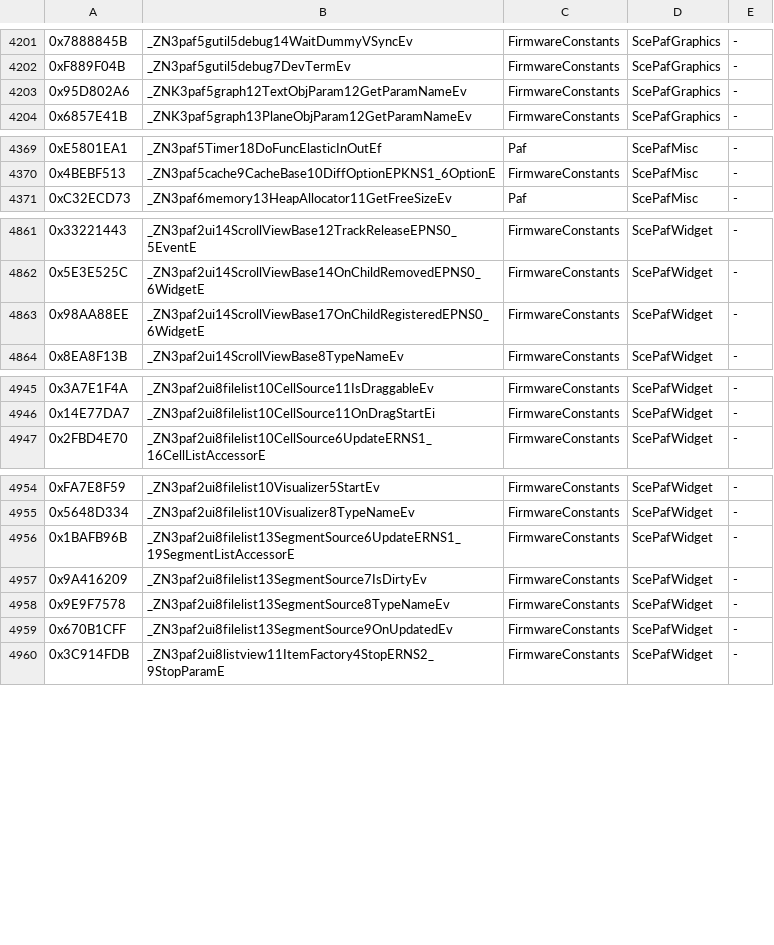
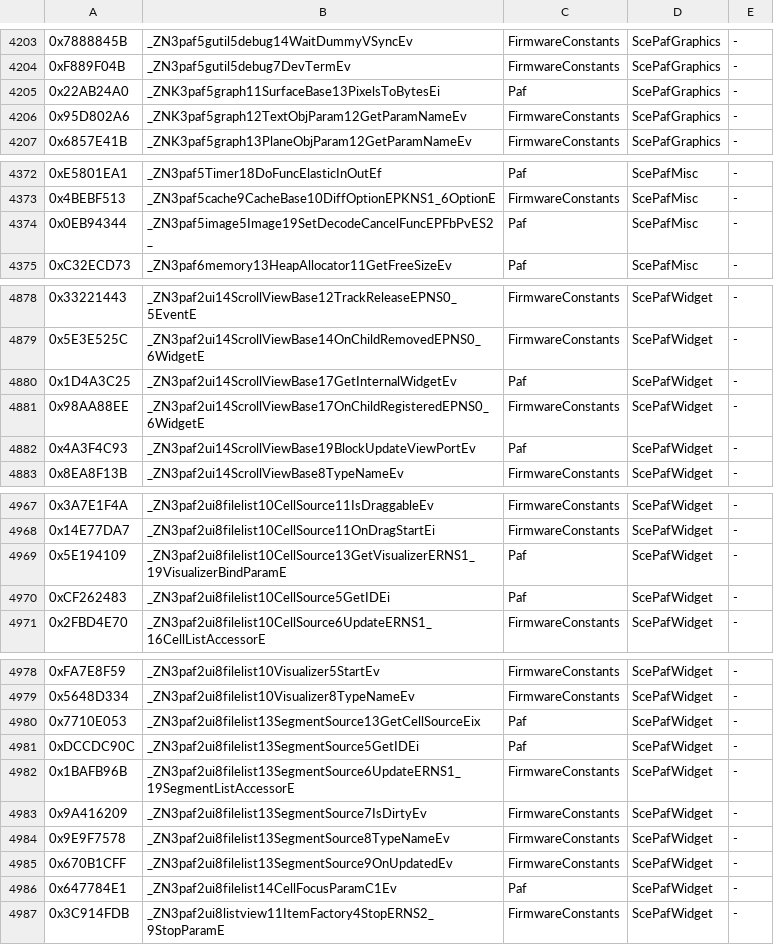
Before and after one commit to guilhermerochas/VitaSharp, a TSV file: docs/hle/data/vitasharp-implemented.tsv, drawn as a sheet; only a part is shown, gaps mark what is left out; the diff covers the shown part only; the diff names each change by its address in the sheet, - before the commit and + after, or states it on an @@ line.

```diff
--- a/docs/hle/data/vitasharp-implemented.tsv
+++ b/docs/hle/data/vitasharp-implemented.tsv
+row 4205: 0x22AB24A0 | _ZNK3paf5graph11SurfaceBase13PixelsToBytesEi | Paf | ScePafGraphics | -
+row 4374: 0x0EB94344 | _ZN3paf5image5Image19SetDecodeCancelFuncEPFbPvES2_ | Paf | ScePafMisc | -
+row 4880: 0x1D4A3C25 | _ZN3paf2ui14ScrollViewBase17GetInternalWidgetEv | Paf | ScePafWidget | -
+row 4882: 0x4A3F4C93 | _ZN3paf2ui14ScrollViewBase19BlockUpdateViewPortEv | Paf | ScePafWidget | -
+row 4969: 0x5E194109 | _ZN3paf2ui8filelist10CellSource13GetVisualizerERNS1_19VisualizerBindParamE | Paf | ScePafWidget | -
+row 4970: 0xCF262483 | _ZN3paf2ui8filelist10CellSource5GetIDEi | Paf | ScePafWidget | -
+row 4980: 0x7710E053 | _ZN3paf2ui8filelist13SegmentSource13GetCellSourceEix | Paf | ScePafWidget | -
+row 4981: 0xDCCDC90C | _ZN3paf2ui8filelist13SegmentSource5GetIDEi | Paf | ScePafWidget | -
+row 4986: 0x647784E1 | _ZN3paf2ui8filelist14CellFocusParamC1Ev | Paf | ScePafWidget | -
```
Also changed, not shown: 19 added rows elsewhere in this file, 2 other files.
